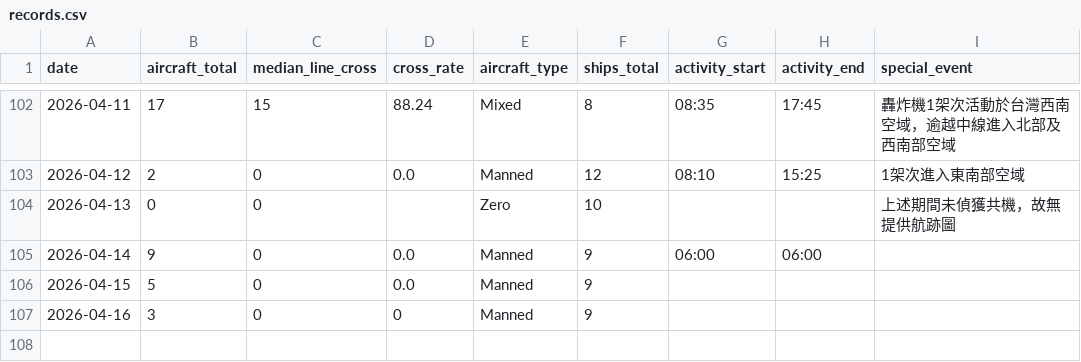
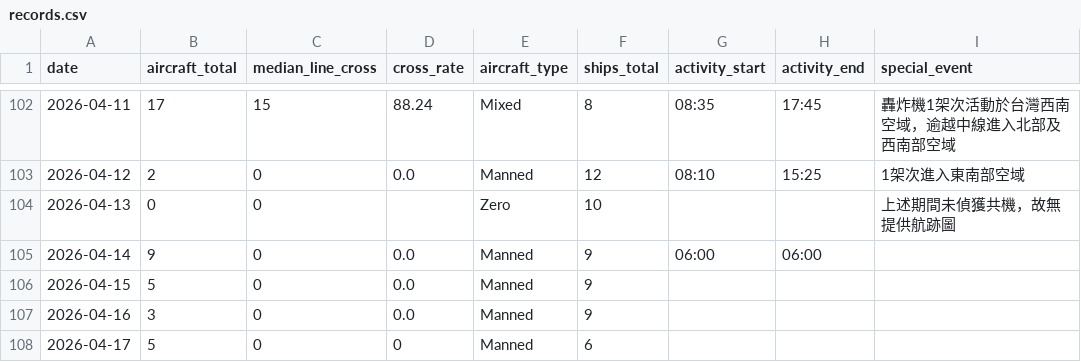
Before and after one commit to lioneer32232002-commits/pla-tracker, a CSV file: data/records.csv, drawn as a sheet; only a part is shown, gaps mark what is left out.

```diff
--- a/data/records.csv
+++ b/data/records.csv
@@ -125,2 +125,3 @@ date,aircraft_total,median_line_cross,cross_rate,aircraft_type,ships_total,activ
 2026-04-15,5,0,0.0,Manned,9,,,
-2026-04-16,3,0,0,Manned,9,,,
+2026-04-16,3,0,0.0,Manned,9,,,
+2026-04-17,5,0,0,Manned,6,,,
```
Also changed, not shown: 2 other files.
